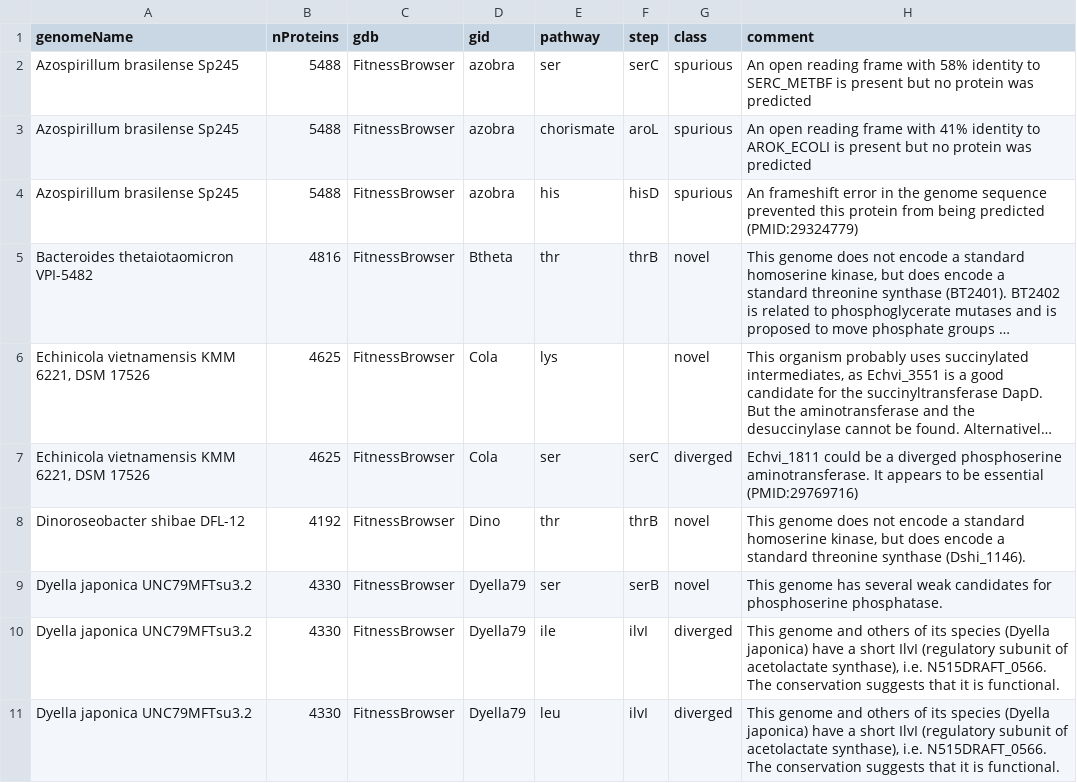
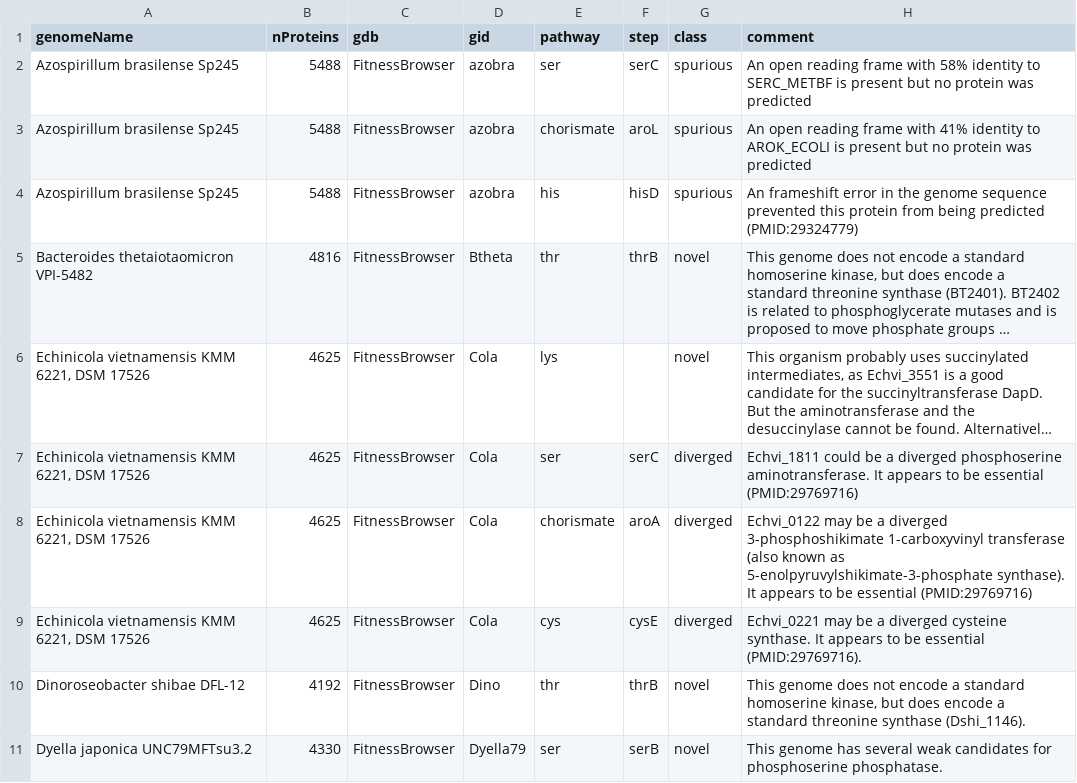
Before and after one commit to morgannprice/PaperBLAST, a TSV file: gaps/aa/aa.curated.gaps.tsv, drawn as a sheet; only a part is shown; the shorter side is filled out with more unchanged rows; long unchanged cells end in …; the diff names each change by its address in the sheet, - before the commit and + after, or states it on an @@ line.

Commit message:
Curate the last two gaps in orgsFit

```diff
--- a/gaps/aa/aa.curated.gaps.tsv
+++ b/gaps/aa/aa.curated.gaps.tsv
+row 8: Echinicola vietnamensis KMM 6221, DSM 17526 | 4625 | FitnessBrowser | Cola | chorismate | aroA | diverged | Echvi_0122 may be a diverged 3-phosphoshikimate 1-carboxyvinyl transferase (also known as 5-enolpyruvylshikimate-3-phosphate synthase). It appears to be essential (PMID:29769716)
+row 9: Echinicola vietnamensis KMM 6221, DSM 17526 | 4625 | FitnessBrowser | Cola | cys | cysE | diverged | Echvi_0221 may be a diverged cysteine synthase. It appears to be essential (PMID:29769716).
```
